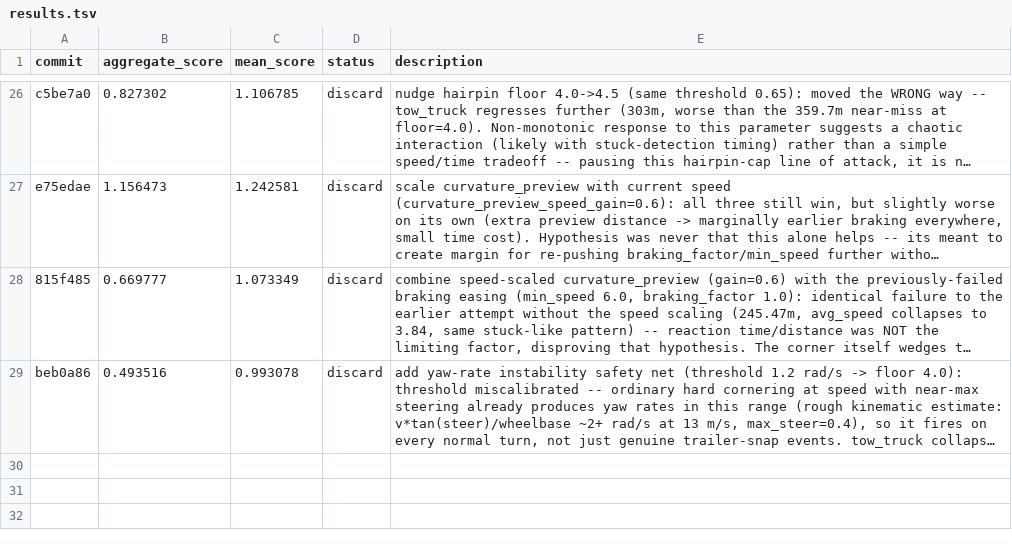
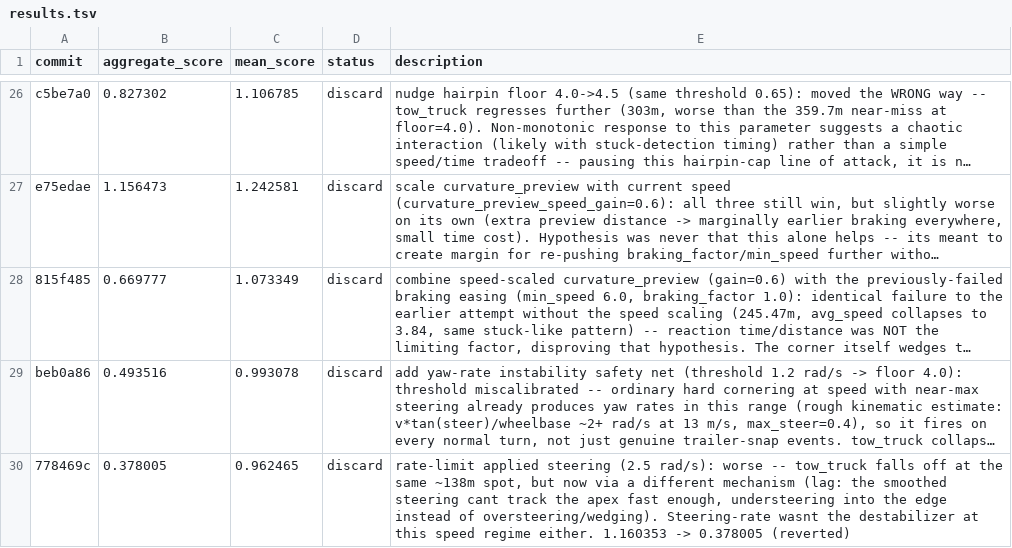
Before and after one commit to ArnaudGardille/driving-policy-autosearch, a TSV file: results.tsv, drawn as a sheet; only a part is shown, gaps mark what is left out; long unchanged cells end in …; the diff names each change by its address in the sheet, - before the commit and + after, or states it on an @@ line.

Commit message:
log: discard - aggregate_score 0.378005 (was 1.160353)

```diff
--- a/results.tsv
+++ b/results.tsv
+row 30: 778469c | 0.378005 | 0.962465 | discard | rate-limit applied steering (2.5 rad/s): worse -- tow_truck falls off at the same ~138m spot, but now via a different mechanism (lag: the smoothed steering cant track the apex fast enough, understeering into the edge instead of oversteering/wedging). Steering-rate wasnt the destabilizer at this speed regime either. 1.160353 -> 0.378005 (reverted)
```
